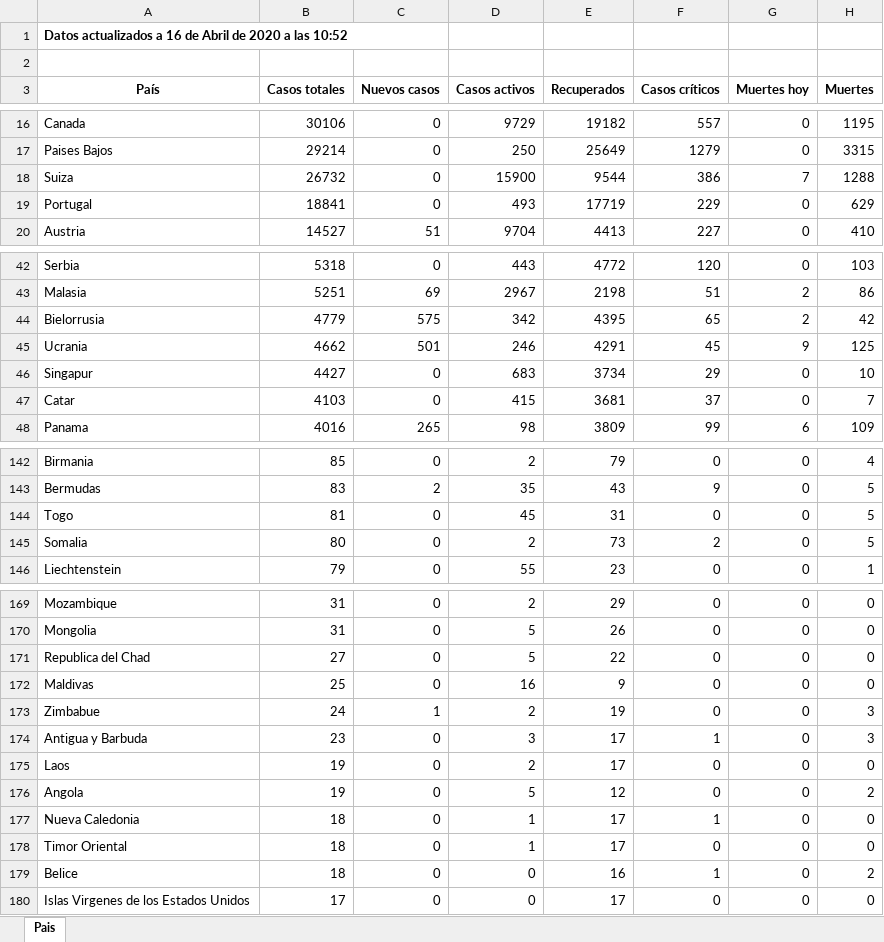
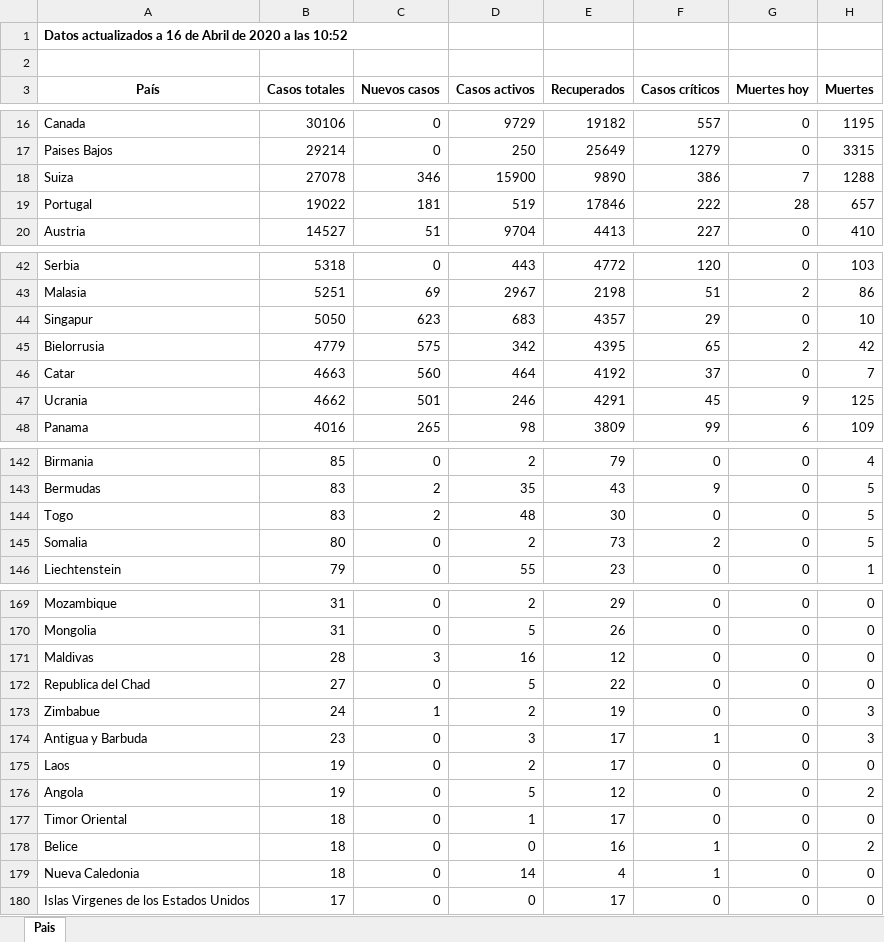
Before and after one commit to Dviejopomata/covid-19-data, an Excel workbook: paises.xlsx, sheet Pais, drawn as a sheet; only a part is shown, gaps mark what is left out; values as stored, in another font and other column widths than the file's, no borders; removed rows and columns are numbered as before the commit, all else as after; the diff covers the shown part only; the diff names each change by its address in the sheet, - before the commit and + after, or states it on an @@ line.

```diff
--- a/paises.xlsx (sheet Pais)
+++ b/paises.xlsx (sheet Pais)
-B18 (Casos totales): 26732
+B18 (Casos totales): 27078
-C18 (Nuevos casos): 0
+C18 (Nuevos casos): 346
-E18 (Recuperados): 9544
+E18 (Recuperados): 9890
-B19 (Casos totales): 18841
+B19 (Casos totales): 19022
-C19 (Nuevos casos): 0
+C19 (Nuevos casos): 181
-D19 (Casos activos): 493
+D19 (Casos activos): 519
-E19 (Recuperados): 17719
+E19 (Recuperados): 17846
-F19 (Casos críticos): 229
+F19 (Casos críticos): 222
-G19 (Muertes hoy): 0
+G19 (Muertes hoy): 28
-H19 (Muertes): 629
+H19 (Muertes): 657
+row 44: Singapur | 5050 | 623 | 683 | 4357 | 29 | 0 | 10
+row 46: Catar | 4663 | 560 | 464 | 4192 | 37 | 0 | 7
-row 46: Singapur | 4427 | 0 | 683 | 3734 | 29 | 0 | 10
-row 47: Catar | 4103 | 0 | 415 | 3681 | 37 | 0 | 7
-B144 (Casos totales): 81
+B144 (Casos totales): 83
-C144 (Nuevos casos): 0
+C144 (Nuevos casos): 2
-D144 (Casos activos): 45
+D144 (Casos activos): 48
-E144 (Recuperados): 31
+E144 (Recuperados): 30
+row 171: Maldivas | 28 | 3 | 16 | 12 | 0 | 0 | 0
-row 172: Maldivas | 25 | 0 | 16 | 9 | 0 | 0 | 0
-row 177: Nueva Caledonia | 18 | 0 | 1 | 17 | 1 | 0 | 0
+row 179: Nueva Caledonia | 18 | 0 | 14 | 4 | 1 | 0 | 0
```
Also changed, not shown: 1 added row, 1 removed row and 22 edited cells elsewhere in this sheet, provincias_spain.xlsx, 3 other files.
